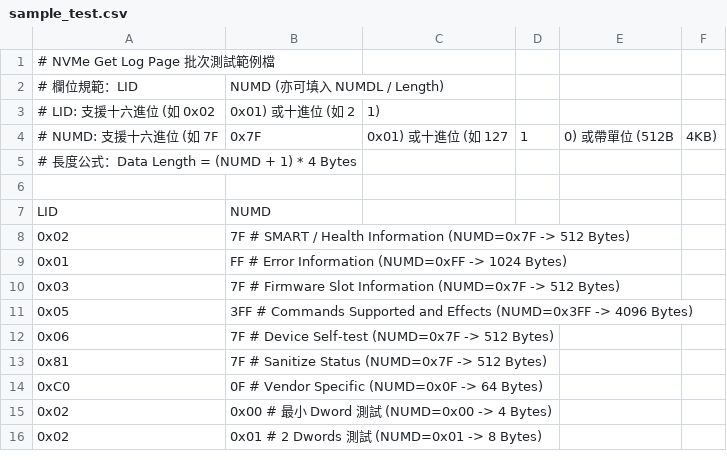
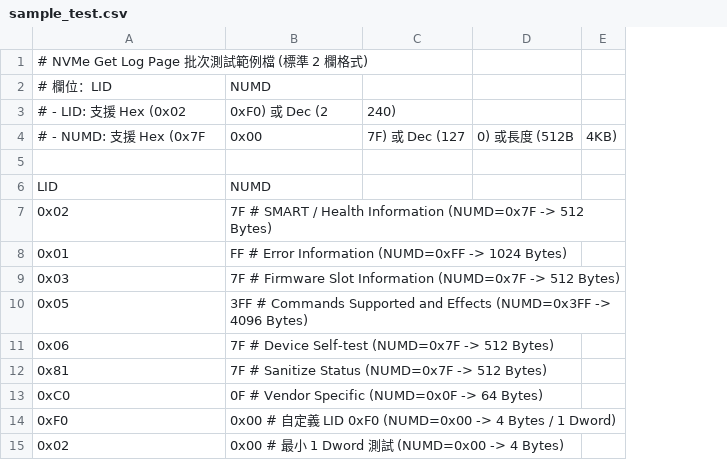
Before and after one commit to asd554768/codePractice, a CSV file: Python_Tool/NVMe_LogPage_Tool/test_cases/sample_test.csv, drawn as a sheet; removed rows and columns are numbered as before the commit, all else as after; the diff names each change by its address in the sheet, - before the commit and + after, or states it on an @@ line.

Commit message:
get log page Tool V18

```diff
--- a/Python_Tool/NVMe_LogPage_Tool/test_cases/sample_test.csv
+++ b/Python_Tool/NVMe_LogPage_Tool/test_cases/sample_test.csv
-column C, row 4: 0x01) 或十進位 (如 127
-column D, row 4: 1
-column E, row 4: 0) 或帶單位 (512B
+column C, row 4: 7F) 或 Dec (127
+column D, row 4: 0) 或長度 (512B
-A1: # NVMe Get Log Page 批次測試範例檔
+A1: # NVMe Get Log Page 批次測試範例檔 (標準 2 欄格式)
-row 2: # 欄位規範：LID | NUMD (亦可填入 NUMDL / Length)
-row 3: # LID: 支援十六進位 (如 0x02 | 0x01) 或十進位 (如 2 | 1)
+row 2: # 欄位：LID | NUMD
+row 3: # - LID: 支援 Hex (0x02 | 0xF0) 或 Dec (2 | 240)
-A4: # NUMD: 支援十六進位 (如 7F
+A4: # - NUMD: 支援 Hex (0x7F
-B4: 0x7F
+B4: 0x00
-row 5: # 長度公式：Data Length = (NUMD + 1) * 4 Bytes
+row 14: 0xF0 | 0x00 # 自定義 LID 0xF0 (NUMD=0x00 -> 4 Bytes / 1 Dword)
-B15: 0x00 # 最小 Dword 測試 (NUMD=0x00 -> 4 Bytes)
+B15: 0x00 # 最小 1 Dword 測試 (NUMD=0x00 -> 4 Bytes)
-row 16: 0x02 | 0x01 # 2 Dwords 測試 (NUMD=0x01 -> 8 Bytes)
```
Also changed, not shown: 31 other files.
